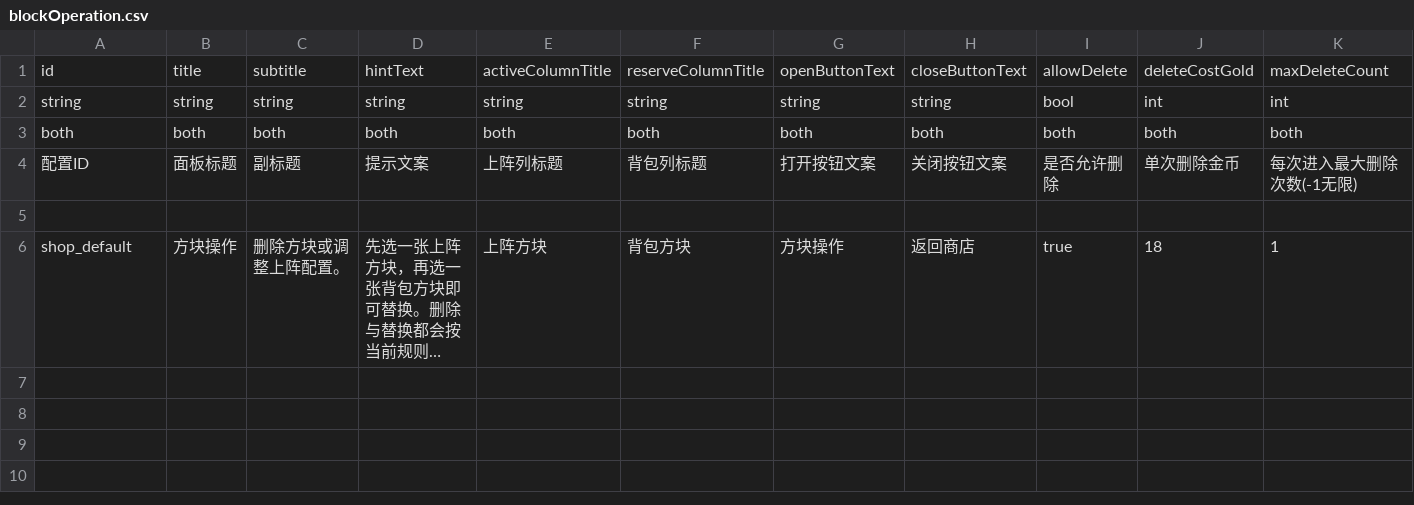
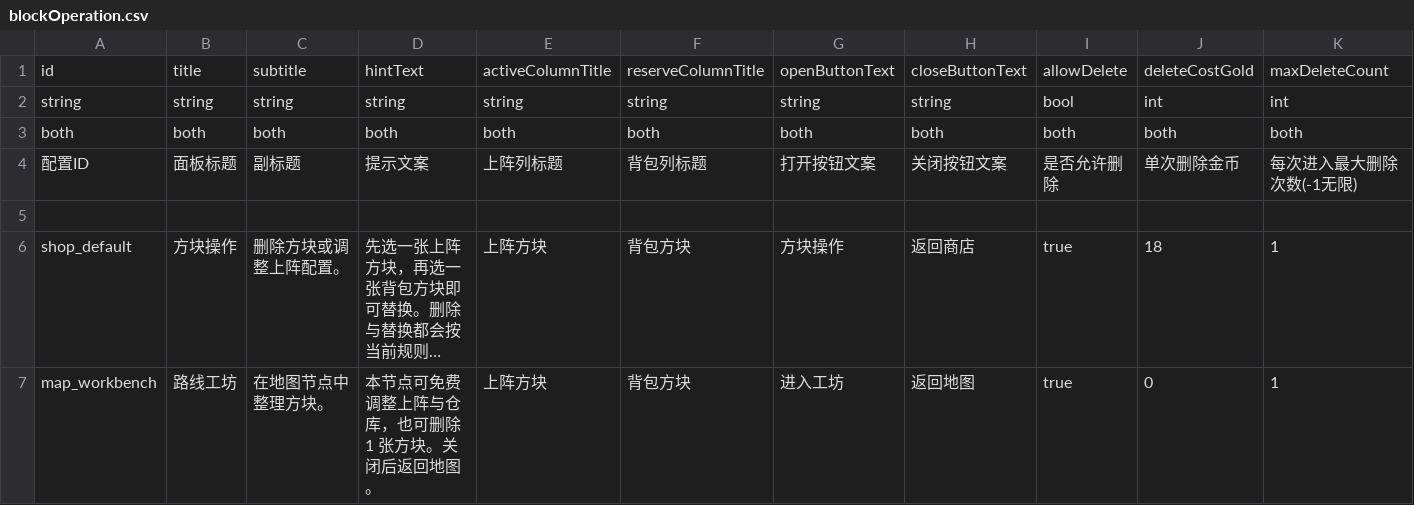
Before and after one commit to Lizz76/POPHero, a CSV file: Assets/ConfigTables/blockOperation.csv, drawn as a sheet; only a part is shown; long unchanged cells end in …; rows hold the shown columns only; the diff names each change by its address in the sheet, - before the commit and + after, or states it on an @@ line.

```diff
--- a/Assets/ConfigTables/blockOperation.csv
+++ b/Assets/ConfigTables/blockOperation.csv
+row 7: map_workbench | 路线工坊 | 在地图节点中整理方块。 | 本节点可免费调整上阵与仓库，也可删除 1 张方块。关闭后返回地图。 | 上阵方块 | 背包方块 | 进入工坊 | 返回地图 | true | 0 | 1
```
Also changed, not shown: 20 other files.
